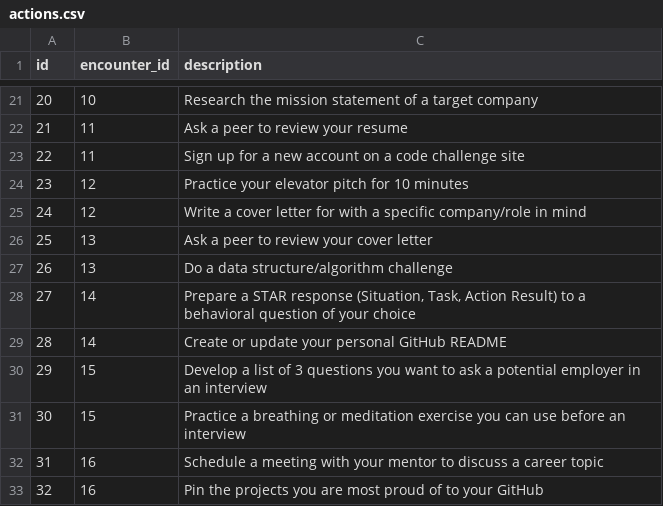
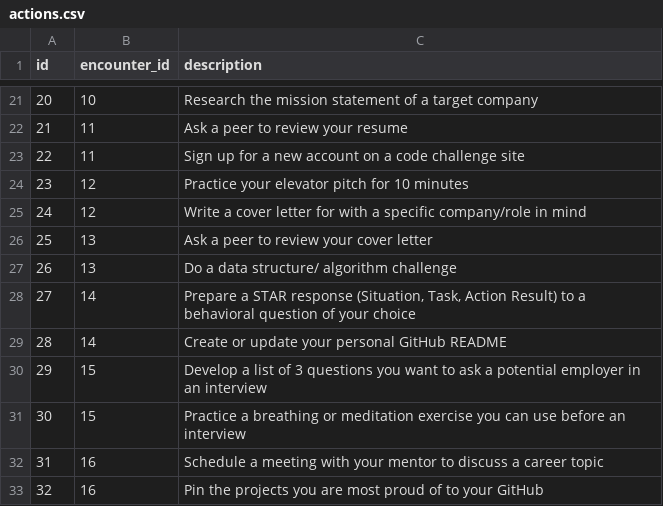
Before and after one commit to JobQuest/jobquest-be, a CSV file: data/actions.csv, drawn as a sheet; only a part is shown, gaps mark what is left out.

Commit message:
Update action data to add a single space

```diff
--- a/data/actions.csv
+++ b/data/actions.csv
@@ -26,3 +26,3 @@ id,encounter_id,description
 25,13,Ask a peer to review your cover letter
-26,13,Do a data structure/algorithm challenge
+26,13,Do a data structure/ algorithm challenge
 27,14,"Prepare a STAR response (Situation, Task, Action Result) to a behavioral question of your choice"
```
